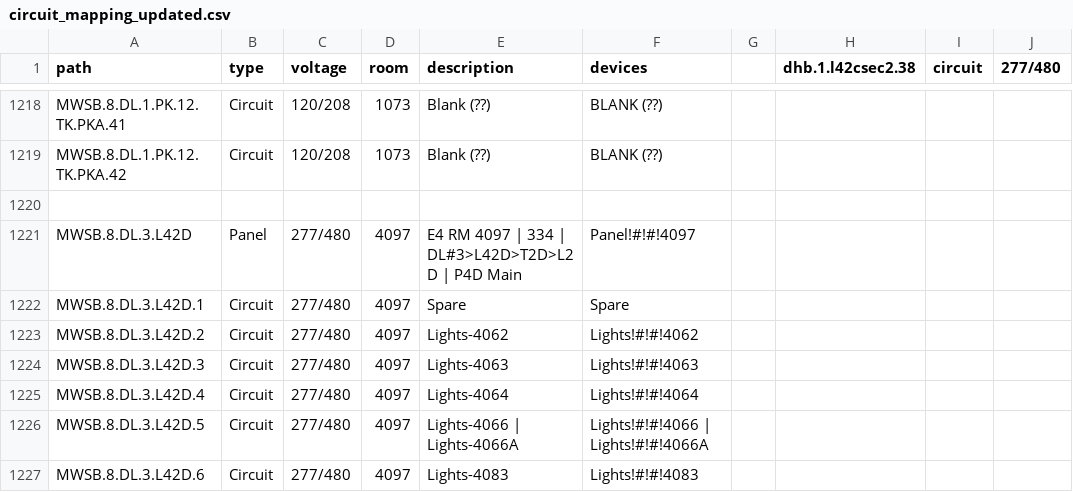
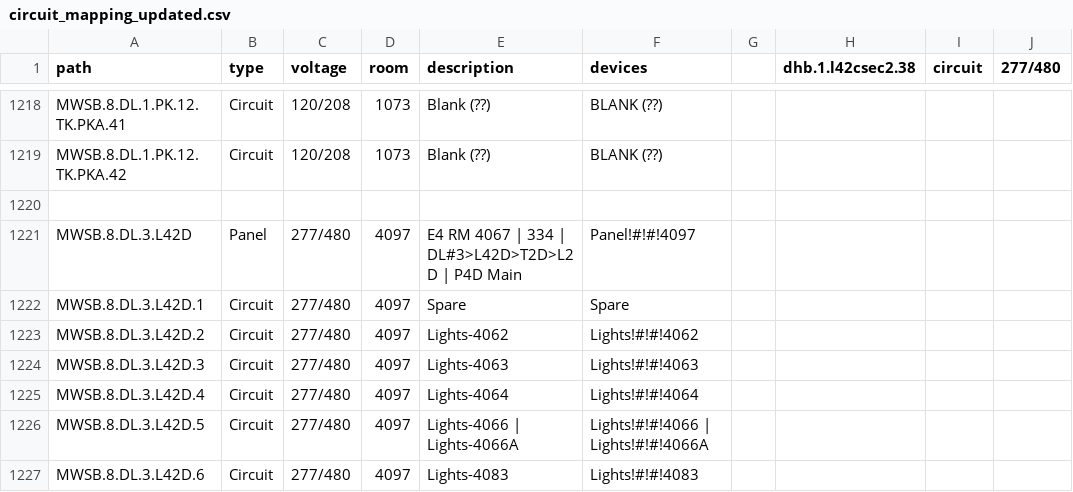
Before and after one commit to EnergizeAndover/energize_andover, a CSV file: circuit_mapping_updated.csv, drawn as a sheet; only a part is shown, gaps mark what is left out; the diff names each change by its address in the sheet, - before the commit and + after, or states it on an @@ line.

```diff
--- a/circuit_mapping_updated.csv
+++ b/circuit_mapping_updated.csv
-E1221 (description): E4 RM 4097 | 334…
+E1221 (description): E4 RM 4067 | 334…
```
Also changed, not shown: room_mapping.csv, 14 other files.
